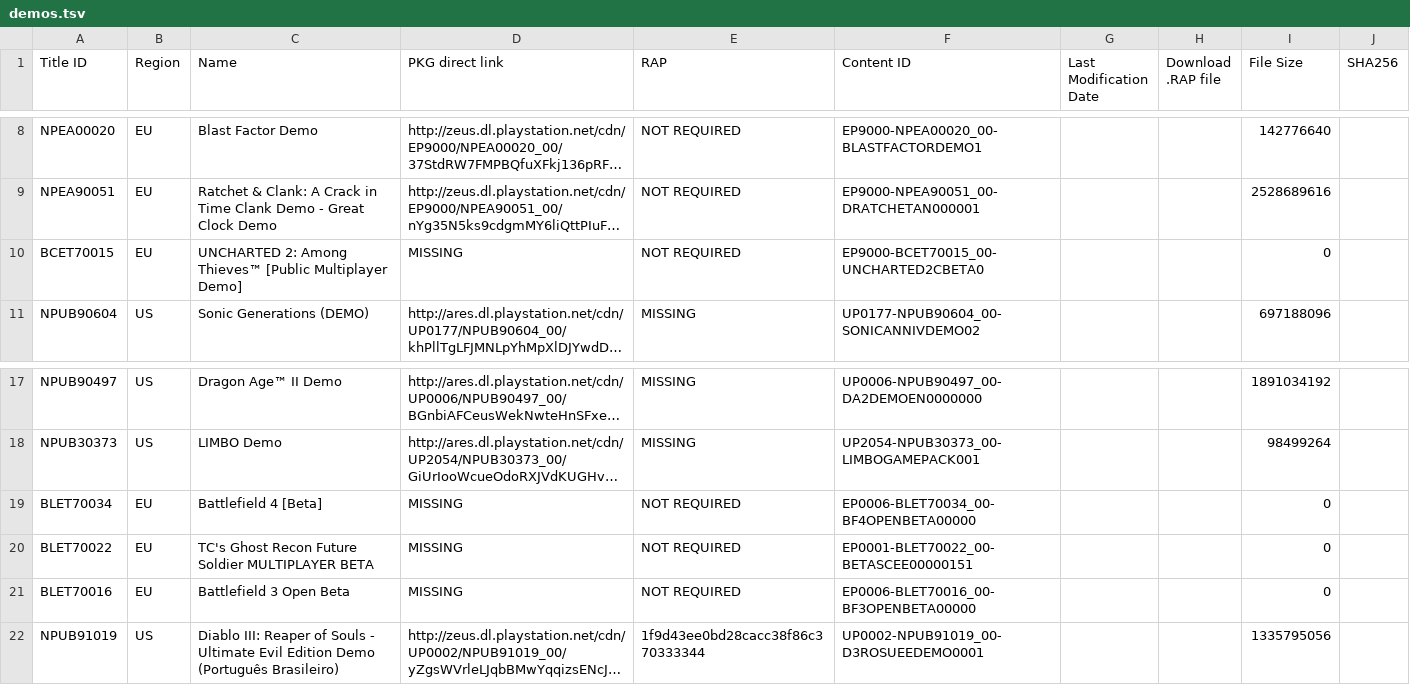
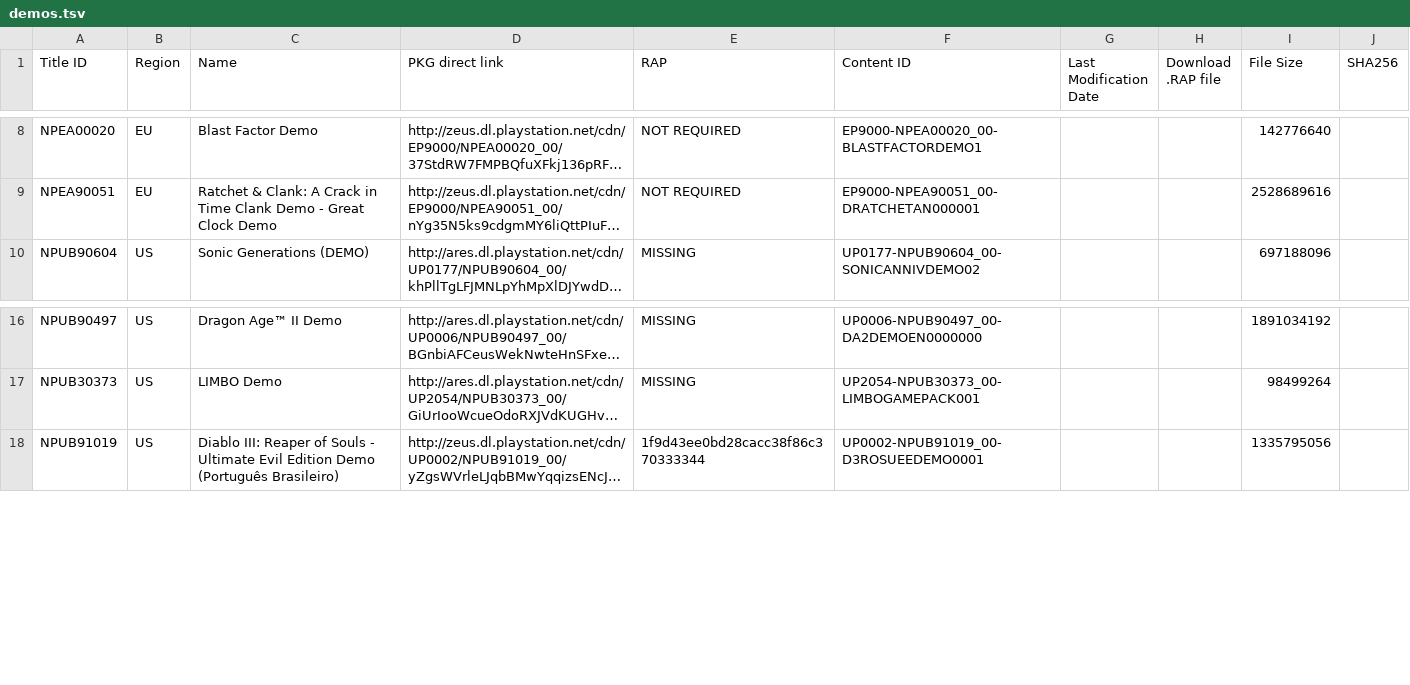
Before and after one commit to PS3-Pro/PSN-Content, a TSV file: resources/database/official/pending/demos.tsv, drawn as a sheet; only a part is shown, gaps mark what is left out; long unchanged cells end in …; the diff names each change by its address in the sheet, - before the commit and + after, or states it on an @@ line.

```diff
--- a/resources/database/official/pending/demos.tsv
+++ b/resources/database/official/pending/demos.tsv
-row 10: BCET70015 | EU | UNCHARTED 2: Among Thieves™ [Public Multiplayer Demo] | MISSING | NOT REQUIRED | EP9000-BCET70015_00-UNCHARTED2CBETA0 |  |  | 0
-row 19: BLET70034 | EU | Battlefield 4 [Beta] | MISSING | NOT REQUIRED | EP0006-BLET70034_00-BF4OPENBETA00000 |  |  | 0
-row 20: BLET70022 | EU | TC's Ghost Recon Future Soldier MULTIPLAYER BETA | MISSING | NOT REQUIRED | EP0001-BLET70022_00-BETASCEE00000151 |  |  | 0
-row 21: BLET70016 | EU | Battlefield 3 Open Beta | MISSING | NOT REQUIRED | EP0006-BLET70016_00-BF3OPENBETA00000 |  |  | 0
```
Also changed, not shown: resources/database/official/avatars.tsv, resources/database/official/pending/avatars.tsv, 10 other files.
